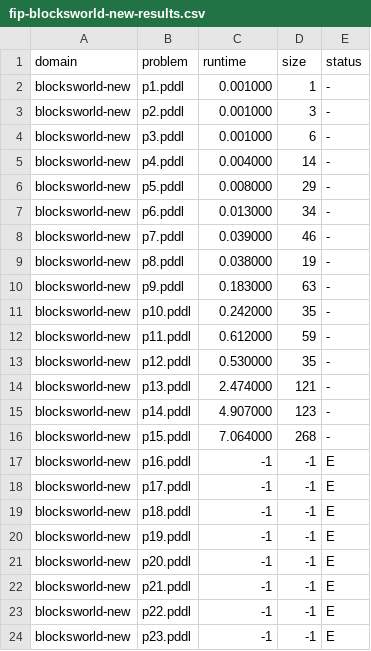
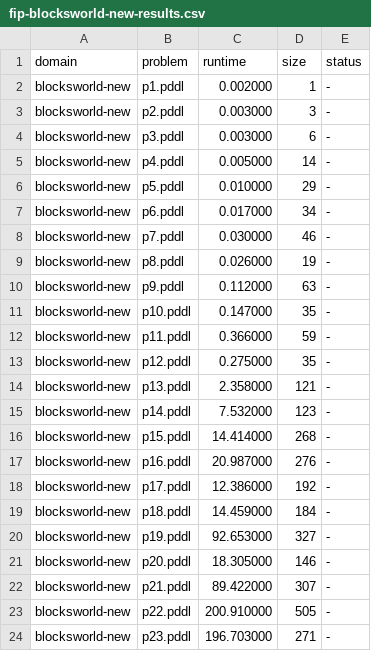
Before and after one commit to QuMuLab/planner-for-relevant-policies, a CSV file: fond-benchmarks/RESULTS/fip-blocksworld-new-results.csv, drawn as a sheet; only a part is shown; the diff covers the shown part only.

```diff
--- a/fond-benchmarks/RESULTS/fip-blocksworld-new-results.csv
+++ b/fond-benchmarks/RESULTS/fip-blocksworld-new-results.csv
@@ -1,24 +1,24 @@
 domain,problem,runtime,size,status
-blocksworld-new,p1.pddl,0.001000,1,-
-blocksworld-new,p2.pddl,0.001000,3,-
-blocksworld-new,p3.pddl,0.001000,6,-
-blocksworld-new,p4.pddl,0.004000,14,-
-blocksworld-new,p5.pddl,0.008000,29,-
-blocksworld-new,p6.pddl,0.013000,34,-
-blocksworld-new,p7.pddl,0.039000,46,-
-blocksworld-new,p8.pddl,0.038000,19,-
-blocksworld-new,p9.pddl,0.183000,63,-
-blocksworld-new,p10.pddl,0.242000,35,-
-blocksworld-new,p11.pddl,0.612000,59,-
-blocksworld-new,p12.pddl,0.530000,35,-
-blocksworld-new,p13.pddl,2.474000,121,-
-blocksworld-new,p14.pddl,4.907000,123,-
-blocksworld-new,p15.pddl,7.064000,268,-
-blocksworld-new,p16.pddl,-1,-1,E
-blocksworld-new,p17.pddl,-1,-1,E
-blocksworld-new,p18.pddl,-1,-1,E
-blocksworld-new,p19.pddl,-1,-1,E
-blocksworld-new,p20.pddl,-1,-1,E
-blocksworld-new,p21.pddl,-1,-1,E
-blocksworld-new,p22.pddl,-1,-1,E
-blocksworld-new,p23.pddl,-1,-1,E
+blocksworld-new,p1.pddl,0.002000,1,-
+blocksworld-new,p2.pddl,0.003000,3,-
+blocksworld-new,p3.pddl,0.003000,6,-
+blocksworld-new,p4.pddl,0.005000,14,-
+blocksworld-new,p5.pddl,0.010000,29,-
+blocksworld-new,p6.pddl,0.017000,34,-
+blocksworld-new,p7.pddl,0.030000,46,-
+blocksworld-new,p8.pddl,0.026000,19,-
+blocksworld-new,p9.pddl,0.112000,63,-
+blocksworld-new,p10.pddl,0.147000,35,-
+blocksworld-new,p11.pddl,0.366000,59,-
+blocksworld-new,p12.pddl,0.275000,35,-
+blocksworld-new,p13.pddl,2.358000,121,-
+blocksworld-new,p14.pddl,7.532000,123,-
+blocksworld-new,p15.pddl,14.414000,268,-
+blocksworld-new,p16.pddl,20.987000,276,-
+blocksworld-new,p17.pddl,12.386000,192,-
+blocksworld-new,p18.pddl,14.459000,184,-
+blocksworld-new,p19.pddl,92.653000,327,-
+blocksworld-new,p20.pddl,18.305000,146,-
+blocksworld-new,p21.pddl,89.422000,307,-
+blocksworld-new,p22.pddl,200.910000,505,-
+blocksworld-new,p23.pddl,196.703000,271,-
```
Also changed, not shown: 33 edited cells elsewhere in this file, fond-benchmarks/RESULTS/prp-blocksworld-new-results.csv, fond-benchmarks/RESULTS/prp-first-new-results.csv, 12 other files.
